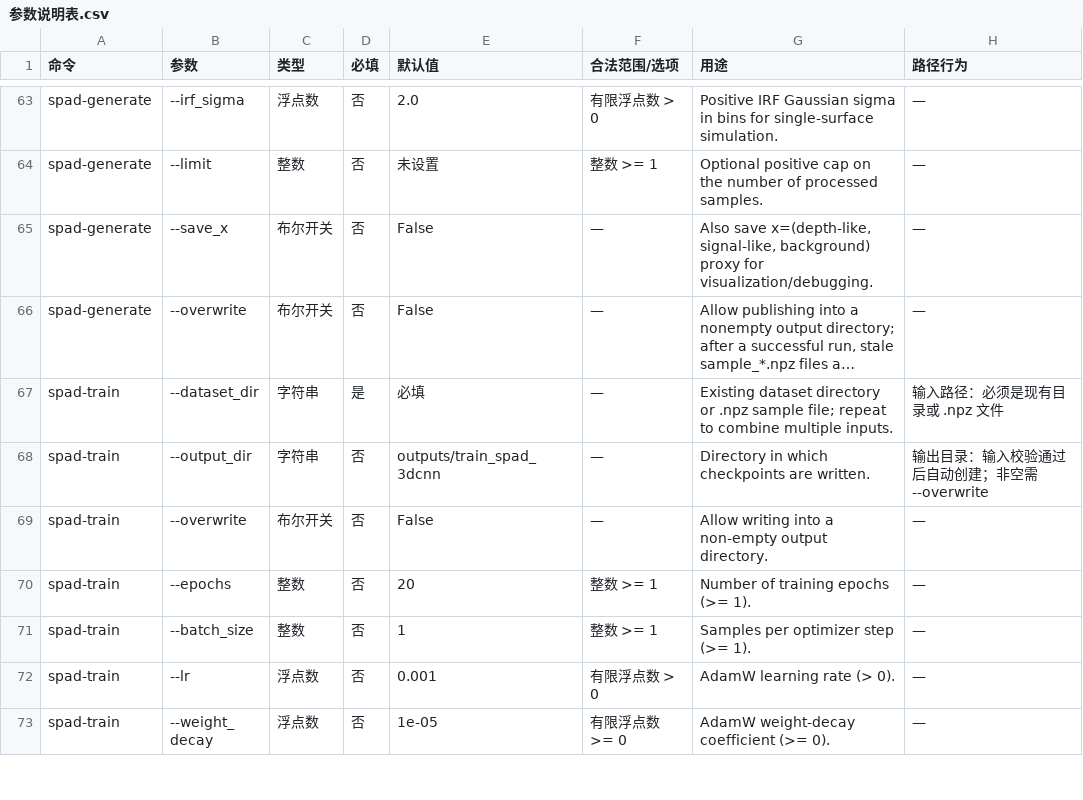
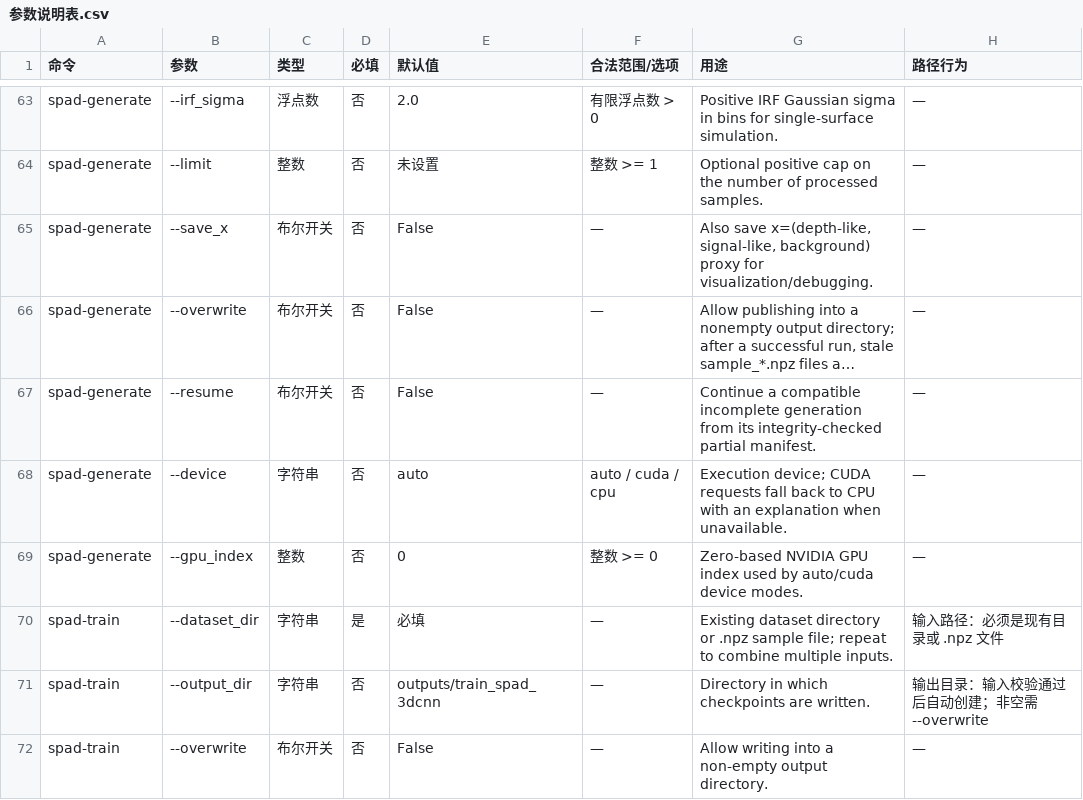
Before and after one commit to taoruiyu0801/SPImaging, a CSV file: record_of_SPI/Day_13-14/参数说明表.csv, drawn as a sheet; only a part is shown, gaps mark what is left out; the shorter side is filled out with more unchanged rows; long unchanged cells end in …; the diff covers the shown part only; the diff names each change by its address in the sheet, - before the commit and + after, or states it on an @@ line.

```diff
--- a/record_of_SPI/Day_13-14/参数说明表.csv
+++ b/record_of_SPI/Day_13-14/参数说明表.csv
+row 67: spad-generate | --resume | 布尔开关 | 否 | False | — | Continue a compatible incomplete generation from its integrity-checked partial manifest. | —
+row 68: spad-generate | --device | 字符串 | 否 | auto | auto / cuda / cpu | Execution device; CUDA requests fall back to CPU with an explanation when unavailable. | —
+row 69: spad-generate | --gpu_index | 整数 | 否 | 0 | 整数 >= 0 | Zero-based NVIDIA GPU index used by auto/cuda device modes. | —
```
Also changed, not shown: 10 added rows elsewhere in this file, 5 other files.
